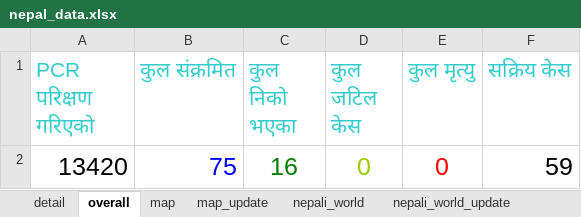
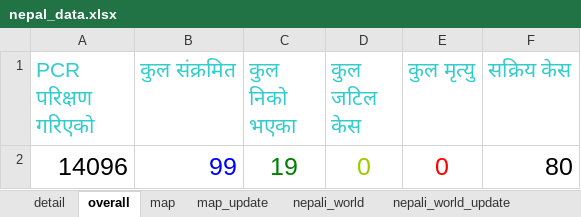
Before and after one commit to bibhadhungel/covidnepal.github.io, an Excel workbook: nepal_data.xlsx, sheet overall, drawn as a sheet; values as stored, in another font and other column widths than the file's, no borders; removed rows and columns are numbered as before the commit, all else as after; the diff names each change by its address in the sheet, - before the commit and + after, or states it on an @@ line.

```diff
--- a/nepal_data.xlsx (sheet overall)
+++ b/nepal_data.xlsx (sheet overall)
-row 2: 13420 | 75 | 16 | 0 | 0 | 59
+row 2: 14096 | 99 | 19 | 0 | 0 | 80
```
Also changed, not shown: sheet detail, sheet map_update, sheet map, world_data.xlsx, 7 other files.
